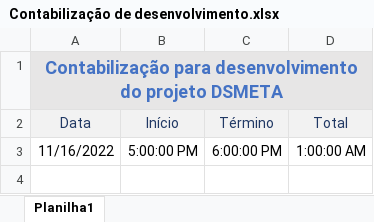
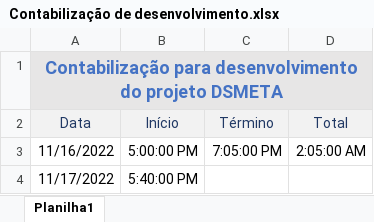
Before and after one commit to pstupinamba/dsmeta, an Excel workbook: Contabilização de desenvolvimento.xlsx, sheet Planilha1, drawn as a sheet; values as stored, in another font and other column widths than the file's, no borders; the diff names each change by its address in the sheet, - before the commit and + after, or states it on an @@ line.

```diff
--- a/Contabilização de desenvolvimento.xlsx (sheet Planilha1)
+++ b/Contabilização de desenvolvimento.xlsx (sheet Planilha1)
-C3 (Término): 6:00:00 PM
+C3 (Término): 7:05:00 PM
-D3 (Total): 1:00:00 AM
+D3 (Total): 2:05:00 AM
+row 4: 11/17/2022 | 5:40:00 PM
```
Also changed, not shown: 3 other files.
